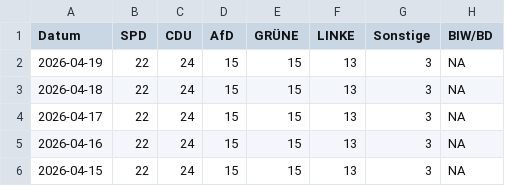
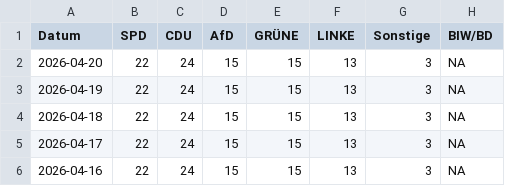
Before and after one commit to Cacauu/2025_ddj_wahlen_data, a CSV file: data/poll_of_polls_BREMEN.csv, drawn as a sheet; only a part is shown; the shorter side is filled out with more unchanged rows; the diff names each change by its address in the sheet, - before the commit and + after, or states it on an @@ line.

```diff
--- a/data/poll_of_polls_BREMEN.csv
+++ b/data/poll_of_polls_BREMEN.csv
+row 2: 2026-04-20 | 22 | 24 | 15 | 15 | 13 | 3 | NA
```
Also changed, not shown: data/poll_of_polls_BERLIN.csv, data/poll_of_polls_HESSEN.csv, 6 other files.
